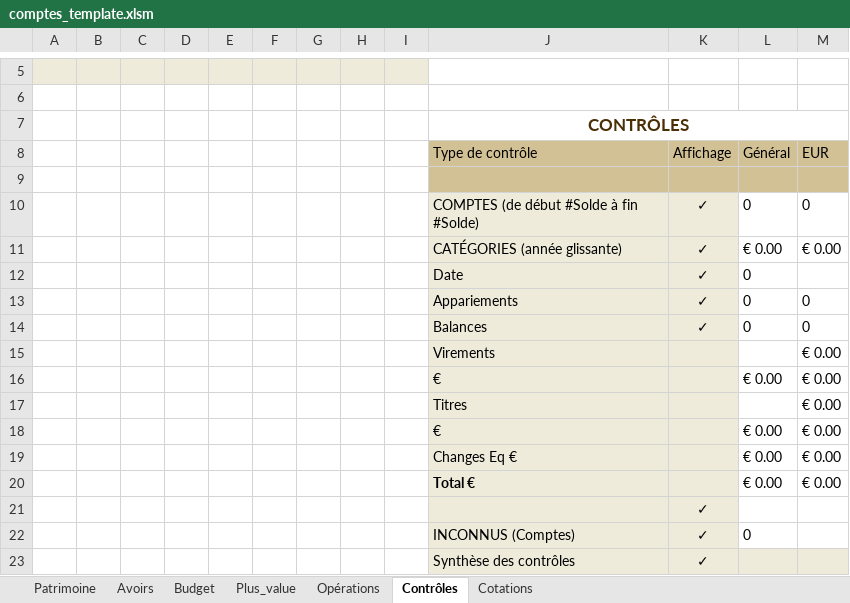
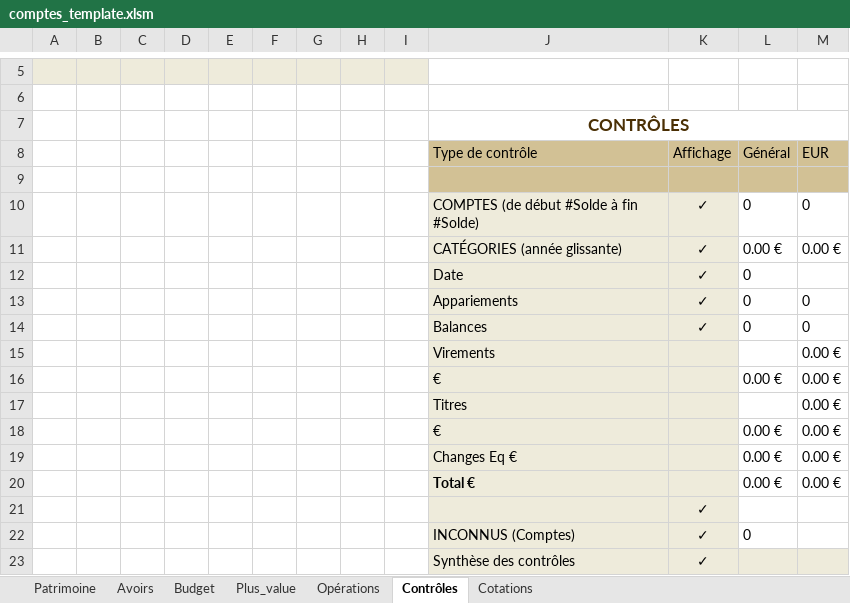
Before and after one commit to mlebas29/Compta, an Excel workbook: comptes_template.xlsm, sheet Contrôles, drawn as a sheet; only a part is shown, gaps mark what is left out; values as stored, in another font and other column widths than the file's, no borders; conditional formats not drawn; removed rows and columns are numbered as before the commit, all else as after; the diff names each change by its address in the sheet, - before the commit and + after, or states it on an @@ line.

```diff
--- a/comptes_template.xlsm (sheet Contrôles)
+++ b/comptes_template.xlsm (sheet Contrôles)
-L11: € 0.00
+L11: 0.00 €
-M11: € 0.00
+M11: 0.00 €
-M15: € 0.00
+M15: 0.00 €
-row 16:  |  |  |  |  |  |  |  |  | € |  | € 0.00 | € 0.00
-row 17:  |  |  |  |  |  |  |  |  | Titres |  |  | € 0.00
-row 18:  |  |  |  |  |  |  |  |  | € |  | € 0.00 | € 0.00
-row 19:  |  |  |  |  |  |  |  |  | Changes Eq € |  | € 0.00 | € 0.00
-row 20:  |  |  |  |  |  |  |  |  | Total € |  | € 0.00 | € 0.00
+row 16:  |  |  |  |  |  |  |  |  | € |  | 0.00 € | 0.00 €
+row 17:  |  |  |  |  |  |  |  |  | Titres |  |  | 0.00 €
+row 18:  |  |  |  |  |  |  |  |  | € |  | 0.00 € | 0.00 €
+row 19:  |  |  |  |  |  |  |  |  | Changes Eq € |  | 0.00 € | 0.00 €
+row 20:  |  |  |  |  |  |  |  |  | Total € |  | 0.00 € | 0.00 €
```
Also changed, not shown: sheet Budget, sheet Patrimoine, sheet Plus_value, sheet Opérations, comptes_exemple.xlsx, 1 other file.
